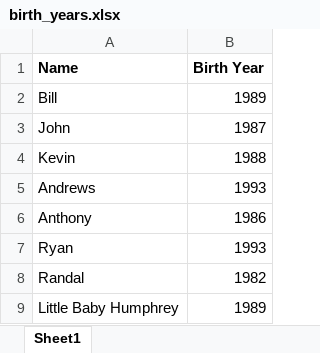
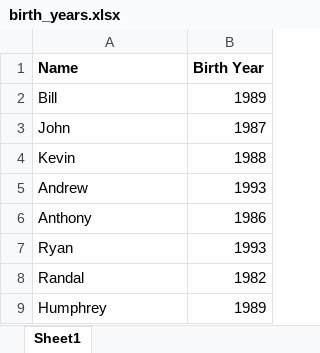
Before and after one commit to taylorn16/zipcode-npm-demo, an Excel workbook: birth_years.xlsx, sheet Sheet1, drawn as a sheet; values as stored, in another font and other column widths than the file's, no borders; the diff names each change by its address in the sheet, - before the commit and + after, or states it on an @@ line.

```diff
--- a/birth_years.xlsx (sheet Sheet1)
+++ b/birth_years.xlsx (sheet Sheet1)
-A5 (Name): Andrews
+A5 (Name): Andrew
-A9 (Name): Little Baby Humphrey
+A9 (Name): Humphrey
```
Also changed, not shown: 1 other file.
